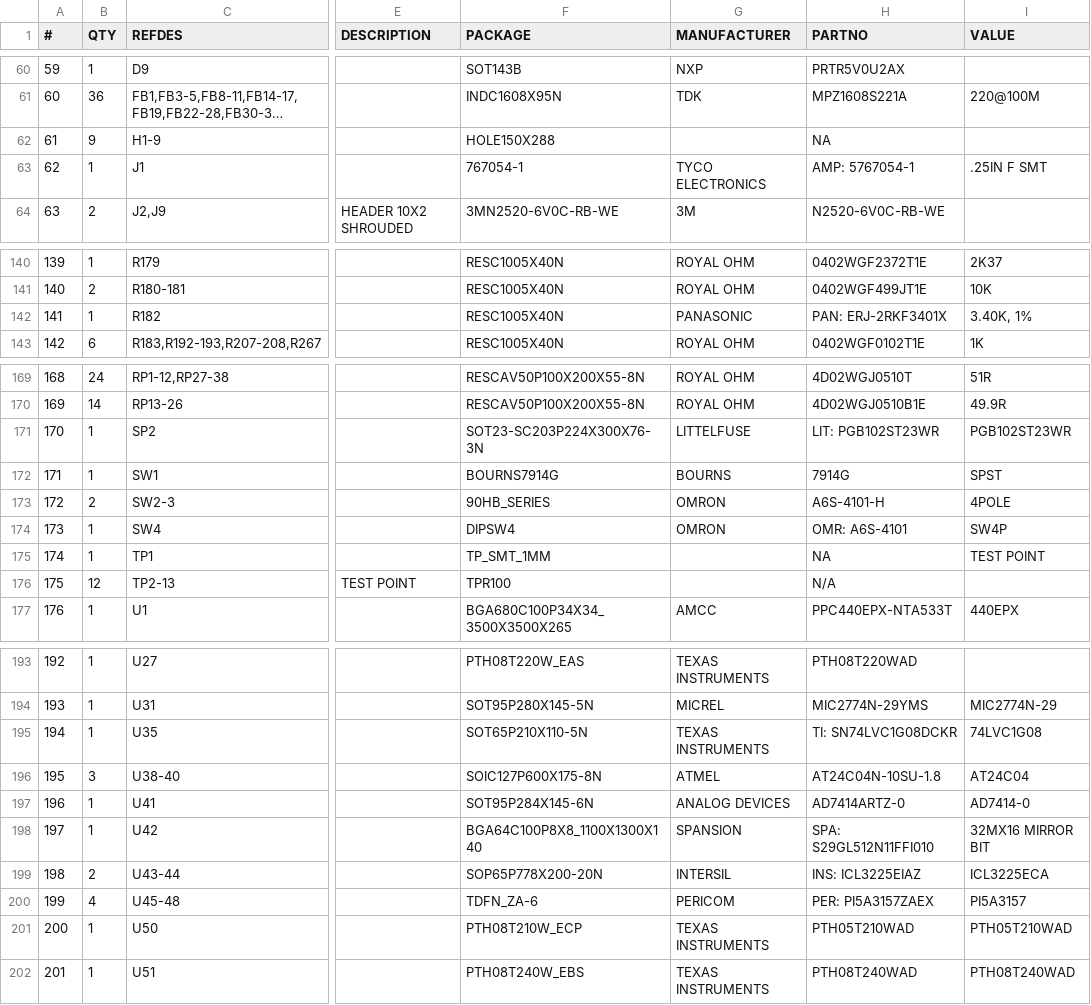
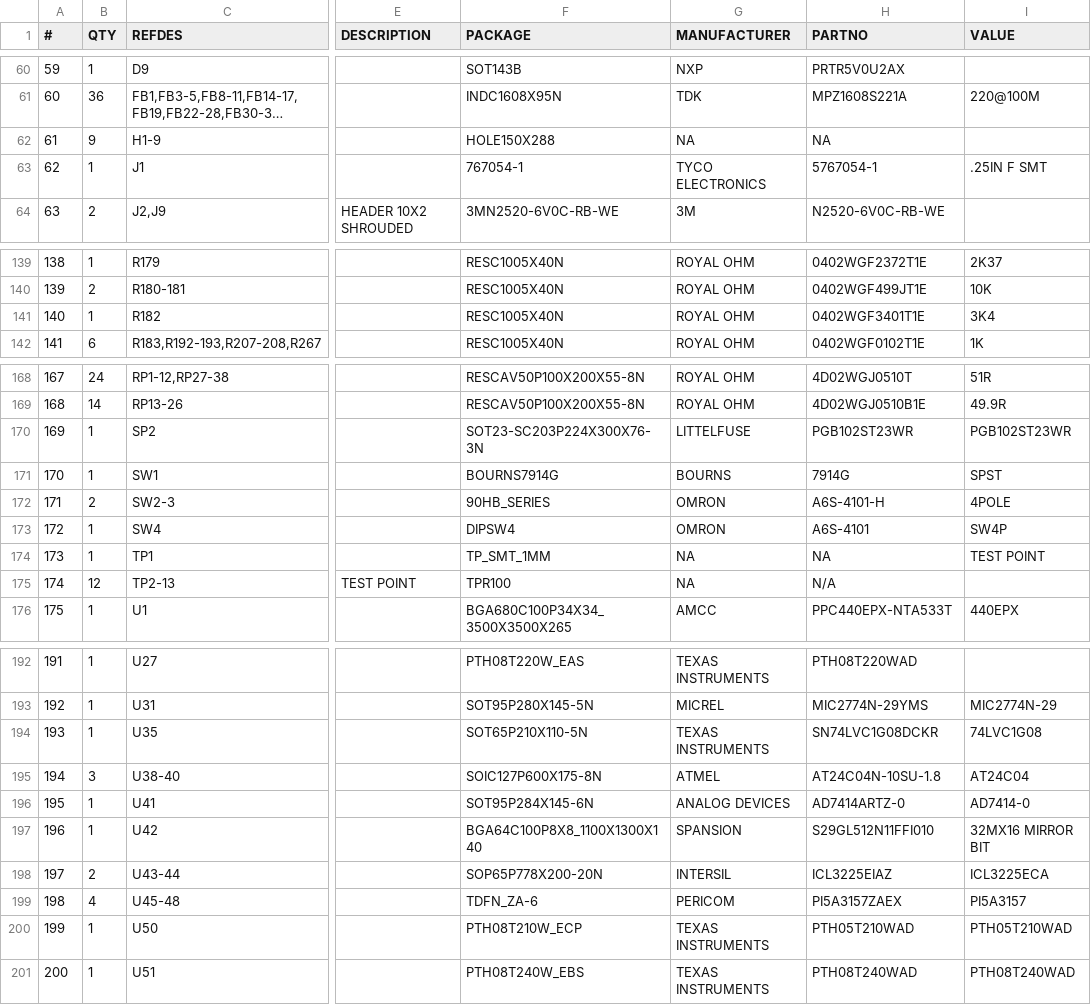
Before and after one commit to ska-sa/roach1_hardware, a CSV file: roach/roach_top.csv, drawn as a sheet; only a part is shown, gaps mark what is left out; long unchanged cells end in …; addresses are those after the commit; the diff covers the shown part only; the diff names each change by its address in the sheet, - before the commit and + after, or states it on an @@ line.

```diff
--- a/roach/roach_top.csv
+++ b/roach/roach_top.csv
-G62 (MANUFACTURER): (empty)
+G62 (MANUFACTURER): NA
-H63 (PARTNO): AMP: 5767054-1
+H63 (PARTNO): 5767054-1
@@ column A (#) renumbered from row 82 down @@
-G141 (MANUFACTURER): PANASONIC
+G141 (MANUFACTURER): ROYAL OHM
-H141 (PARTNO): PAN: ERJ-2RKF3401X
+H141 (PARTNO): 0402WGF3401T1E
-I141 (VALUE): 3.40K, 1%
+I141 (VALUE): 3K4
-H170 (PARTNO): LIT: PGB102ST23WR
+H170 (PARTNO): PGB102ST23WR
-H173 (PARTNO): OMR: A6S-4101
+H173 (PARTNO): A6S-4101
-G174:G175 (MANUFACTURER): (empty)
+G174:G175 (MANUFACTURER): NA
-H194 (PARTNO): TI: SN74LVC1G08DCKR
+H194 (PARTNO): SN74LVC1G08DCKR
-H197 (PARTNO): SPA: S29GL512N11FFI010
+H197 (PARTNO): S29GL512N11FFI010
-H198 (PARTNO): INS: ICL3225EIAZ
+H198 (PARTNO): ICL3225EIAZ
-H199 (PARTNO): PER: PI5A3157ZAEX
+H199 (PARTNO): PI5A3157ZAEX
```
Also changed, not shown: 1 removed row and 19 edited cells elsewhere in this file, 5 other files.
